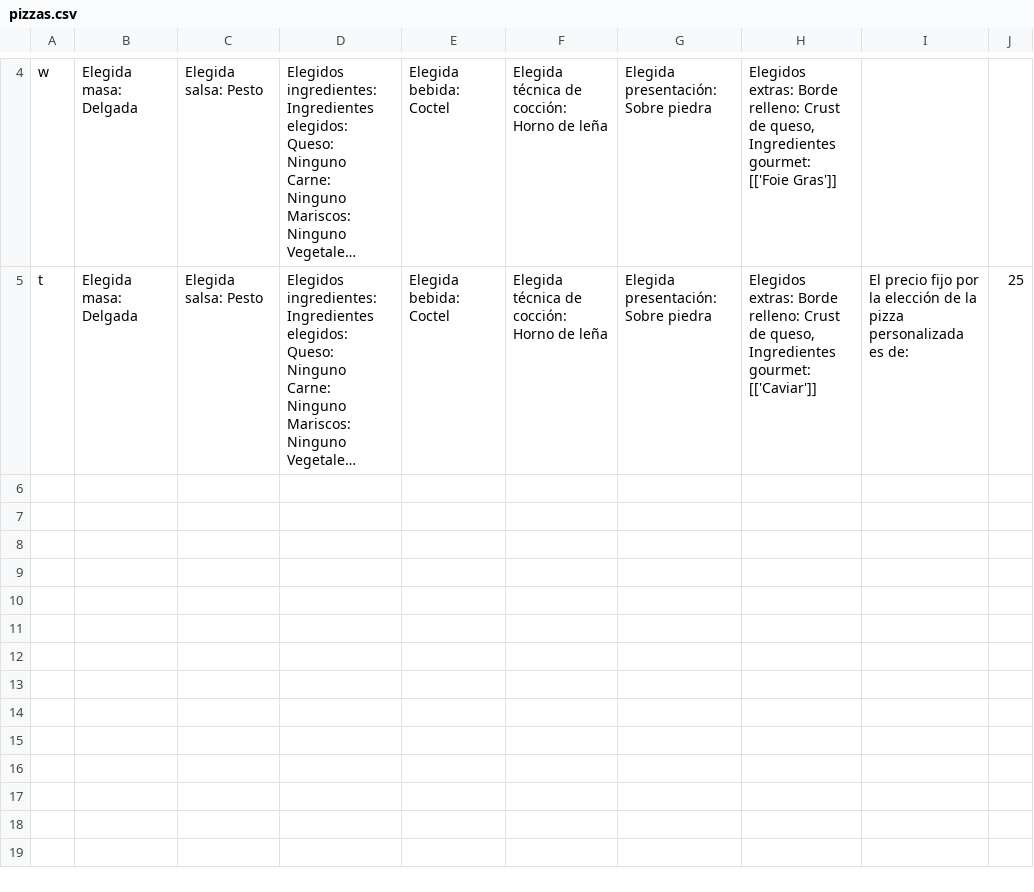
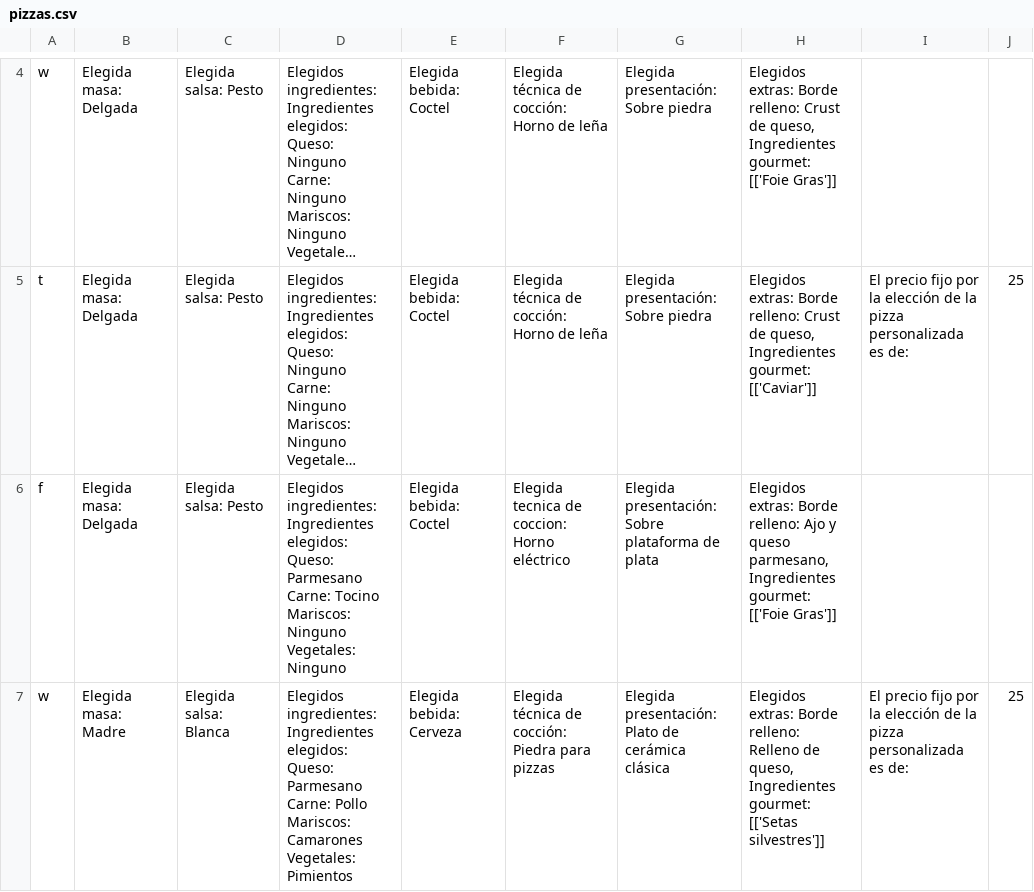
Before and after one commit to carlospuigserver/Desarrollo-OO-2-, a CSV file: storage/pizzas.csv, drawn as a sheet; only a part is shown, gaps mark what is left out; long unchanged cells end in …; ↵ is a line break in a cell; the diff names each change by its address in the sheet, - before the commit and + after, or states it on an @@ line.

```diff
--- a/storage/pizzas.csv
+++ b/storage/pizzas.csv
+row 6: f | Elegida masa: Delgada | Elegida salsa: Pesto | Elegidos ingredientes: Ingredientes elegidos: ↵ Queso: Parmesano ↵ Carne: Tocino ↵ Mariscos: Ninguno ↵ Vegetales: Ninguno | Elegida bebida: Coctel | Elegida tecnica de coccion: Horno eléctrico | Elegida presentación: Sobre plataforma de plata | Elegidos extras: Borde relleno: Ajo y queso parmesano, Ingredientes gourmet: [['Foie Gras']]
+row 7: w | Elegida masa: Madre | Elegida salsa: Blanca | Elegidos ingredientes: Ingredientes elegidos: ↵ Queso: Parmesano ↵ Carne: Pollo ↵ Mariscos: Camarones ↵ Vegetales: Pimientos | Elegida bebida: Cerveza | Elegida técnica de cocción: Piedra para pizzas | Elegida presentación: Plato de cerámica clásica | Elegidos extras: Borde relleno: Relleno de queso, Ingredientes gourmet: [['Setas silvestres']] | El precio fijo por la elección de la pizza personalizada es de: | 25
```
Also changed, not shown: Usuario/usuario.csv, 3 other files.
